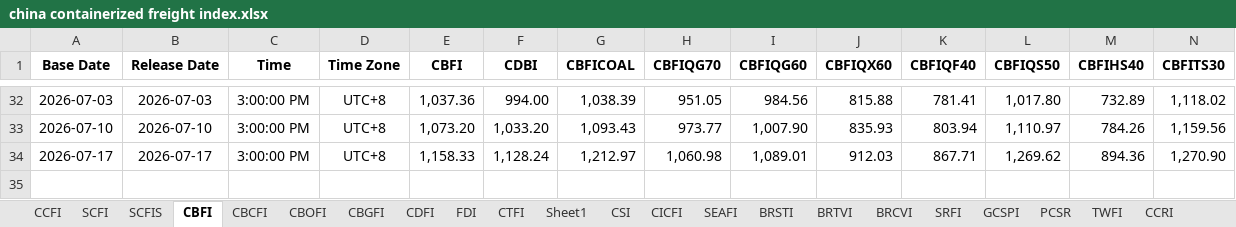
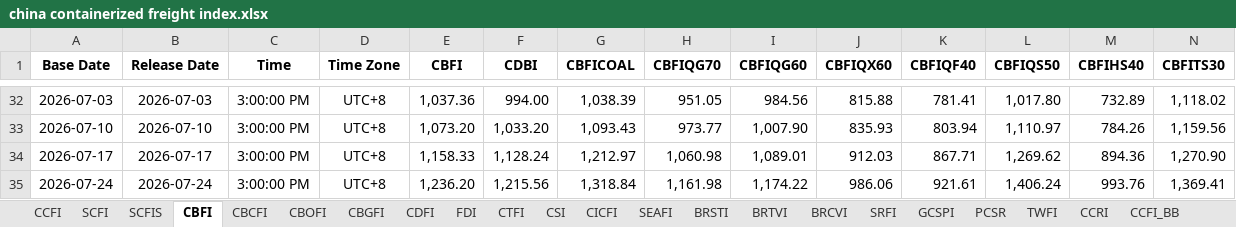
Before and after one commit to Tommylee1013/FinancialData, an Excel workbook: data_lake/freight/china containerized freight index.xlsx, sheet CBFI, drawn as a sheet; only a part is shown, gaps mark what is left out; values as stored, in another font and other column widths than the file's, no borders; rows hold the shown columns only; the diff names each change by its address in the sheet, - before the commit and + after, or states it on an @@ line.

```diff
--- a/data_lake/freight/china containerized freight index.xlsx (sheet CBFI)
+++ b/data_lake/freight/china containerized freight index.xlsx (sheet CBFI)
-sheet tab: Sheet1
+row 35: 2026-07-24 | 2026-07-24 | 3:00:00 PM | UTC+8 | 1,236.20 | 1,215.56 | 1,318.84 | 1,161.98 | 1,174.22 | 986.06 | 921.61 | 1,406.24 | 993.76 | 1,369.41
```
Also changed, not shown: sheet FDI, sheet CDFI, sheet CTFI, sheet CCFI, sheet CBOFI, sheet CBGFI, 3 more sheets, charts or pictures, data_lake/Index/Bond Index.xlsx, data_lake/commodity/Lithium.xlsx, 4 other files.
